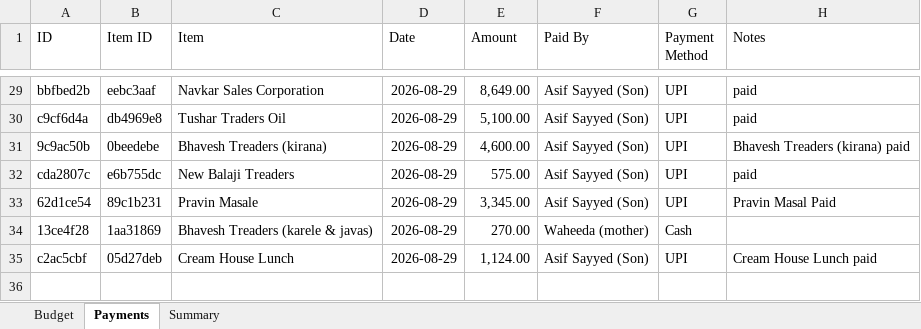
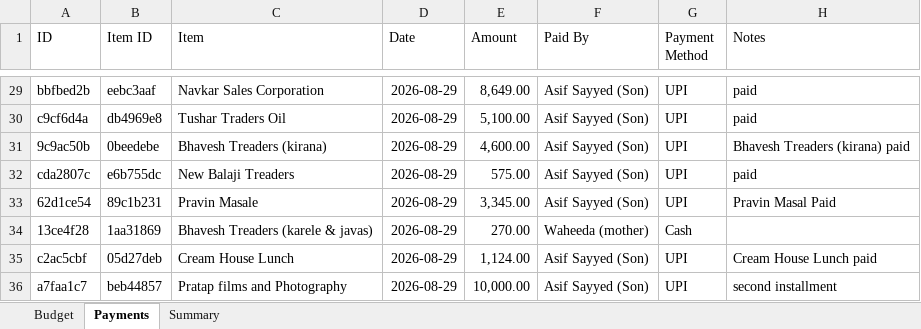
Before and after one commit to Asif-Nice/poc-track-expenses, an Excel workbook: data/expenses.xlsx, sheet Payments, drawn as a sheet; only a part is shown, gaps mark what is left out; values as stored, in another font and other column widths than the file's, no borders; the diff names each change by its address in the sheet, - before the commit and + after, or states it on an @@ line.

Commit message:
Record payment: ₹10,000.00 by Asif Sayyed (Son) for Pratap films and Photography

```diff
--- a/data/expenses.xlsx (sheet Payments)
+++ b/data/expenses.xlsx (sheet Payments)
+row 36: a7faa1c7 | beb44857 | Pratap films and Photography | 2026-08-29 | 10,000.00 | Asif Sayyed (Son) | UPI | second installment
```
Also changed, not shown: sheet Summary.
